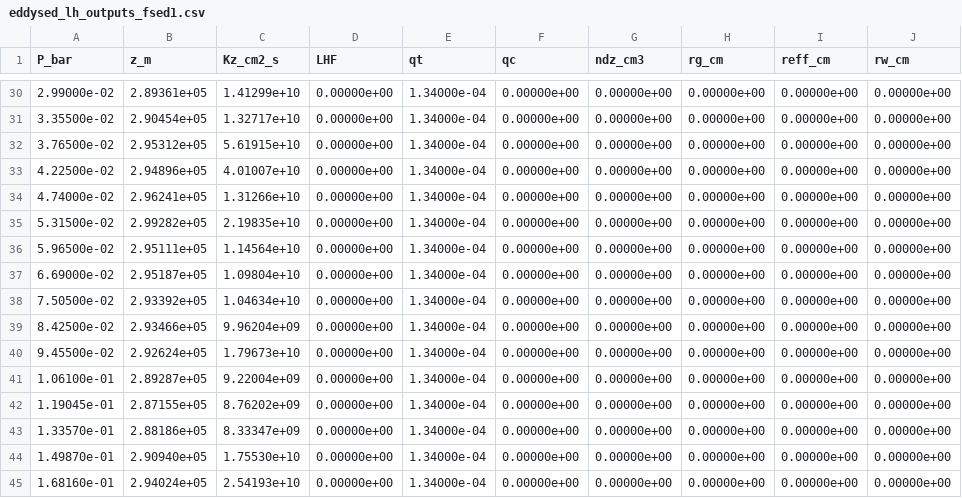
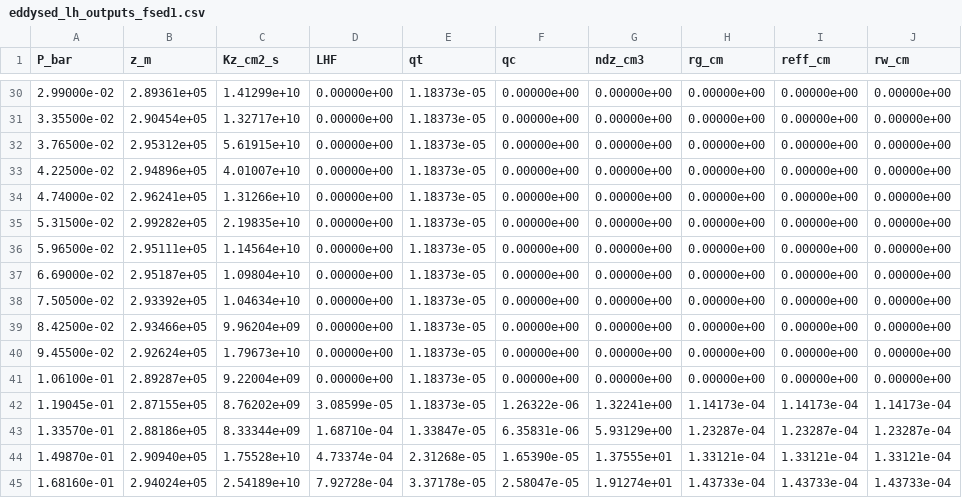
Before and after one commit to soumi-mandal1903/cloud_model, a CSV file: jupyter/eddysed_lh_outputs_fsed1.csv, drawn as a sheet; only a part is shown, gaps mark what is left out; the diff covers the shown part only.

```diff
--- a/jupyter/eddysed_lh_outputs_fsed1.csv
+++ b/jupyter/eddysed_lh_outputs_fsed1.csv
@@ -30,16 +30,16 @@ P_bar,z_m,Kz_cm2_s,LHF,qt,qc,ndz_cm3,rg_cm,reff_cm,rw_cm
-2.99000e-02,2.89361e+05,1.41299e+10,0.00000e+00,1.34000e-04,0.00000e+00,0.00000e+00,0.00000e+00,0.00000e+00,0.00000e+00
-3.35500e-02,2.90454e+05,1.32717e+10,0.00000e+00,1.34000e-04,0.00000e+00,0.00000e+00,0.00000e+00,0.00000e+00,0.00000e+00
-3.76500e-02,2.95312e+05,5.61915e+10,0.00000e+00,1.34000e-04,0.00000e+00,0.00000e+00,0.00000e+00,0.00000e+00,0.00000e+00
-4.22500e-02,2.94896e+05,4.01007e+10,0.00000e+00,1.34000e-04,0.00000e+00,0.00000e+00,0.00000e+00,0.00000e+00,0.00000e+00
-4.74000e-02,2.96241e+05,1.31266e+10,0.00000e+00,1.34000e-04,0.00000e+00,0.00000e+00,0.00000e+00,0.00000e+00,0.00000e+00
-5.31500e-02,2.99282e+05,2.19835e+10,0.00000e+00,1.34000e-04,0.00000e+00,0.00000e+00,0.00000e+00,0.00000e+00,0.00000e+00
-5.96500e-02,2.95111e+05,1.14564e+10,0.00000e+00,1.34000e-04,0.00000e+00,0.00000e+00,0.00000e+00,0.00000e+00,0.00000e+00
-6.69000e-02,2.95187e+05,1.09804e+10,0.00000e+00,1.34000e-04,0.00000e+00,0.00000e+00,0.00000e+00,0.00000e+00,0.00000e+00
-7.50500e-02,2.93392e+05,1.04634e+10,0.00000e+00,1.34000e-04,0.00000e+00,0.00000e+00,0.00000e+00,0.00000e+00,0.00000e+00
-8.42500e-02,2.93466e+05,9.96204e+09,0.00000e+00,1.34000e-04,0.00000e+00,0.00000e+00,0.00000e+00,0.00000e+00,0.00000e+00
-9.45500e-02,2.92624e+05,1.79673e+10,0.00000e+00,1.34000e-04,0.00000e+00,0.00000e+00,0.00000e+00,0.00000e+00,0.00000e+00
-1.06100e-01,2.89287e+05,9.22004e+09,0.00000e+00,1.34000e-04,0.00000e+00,0.00000e+00,0.00000e+00,0.00000e+00,0.00000e+00
-1.19045e-01,2.87155e+05,8.76202e+09,0.00000e+00,1.34000e-04,0.00000e+00,0.00000e+00,0.00000e+00,0.00000e+00,0.00000e+00
-1.33570e-01,2.88186e+05,8.33347e+09,0.00000e+00,1.34000e-04,0.00000e+00,0.00000e+00,0.00000e+00,0.00000e+00,0.00000e+00
-1.49870e-01,2.90940e+05,1.75530e+10,0.00000e+00,1.34000e-04,0.00000e+00,0.00000e+00,0.00000e+00,0.00000e+00,0.00000e+00
-1.68160e-01,2.94024e+05,2.54193e+10,0.00000e+00,1.34000e-04,0.00000e+00,0.00000e+00,0.00000e+00,0.00000e+00,0.00000e+00
+2.99000e-02,2.89361e+05,1.41299e+10,0.00000e+00,1.18373e-05,0.00000e+00,0.00000e+00,0.00000e+00,0.00000e+00,0.00000e+00
+3.35500e-02,2.90454e+05,1.32717e+10,0.00000e+00,1.18373e-05,0.00000e+00,0.00000e+00,0.00000e+00,0.00000e+00,0.00000e+00
+3.76500e-02,2.95312e+05,5.61915e+10,0.00000e+00,1.18373e-05,0.00000e+00,0.00000e+00,0.00000e+00,0.00000e+00,0.00000e+00
+4.22500e-02,2.94896e+05,4.01007e+10,0.00000e+00,1.18373e-05,0.00000e+00,0.00000e+00,0.00000e+00,0.00000e+00,0.00000e+00
+4.74000e-02,2.96241e+05,1.31266e+10,0.00000e+00,1.18373e-05,0.00000e+00,0.00000e+00,0.00000e+00,0.00000e+00,0.00000e+00
+5.31500e-02,2.99282e+05,2.19835e+10,0.00000e+00,1.18373e-05,0.00000e+00,0.00000e+00,0.00000e+00,0.00000e+00,0.00000e+00
+5.96500e-02,2.95111e+05,1.14564e+10,0.00000e+00,1.18373e-05,0.00000e+00,0.00000e+00,0.00000e+00,0.00000e+00,0.00000e+00
+6.69000e-02,2.95187e+05,1.09804e+10,0.00000e+00,1.18373e-05,0.00000e+00,0.00000e+00,0.00000e+00,0.00000e+00,0.00000e+00
+7.50500e-02,2.93392e+05,1.04634e+10,0.00000e+00,1.18373e-05,0.00000e+00,0.00000e+00,0.00000e+00,0.00000e+00,0.00000e+00
+8.42500e-02,2.93466e+05,9.96204e+09,0.00000e+00,1.18373e-05,0.00000e+00,0.00000e+00,0.00000e+00,0.00000e+00,0.00000e+00
+9.45500e-02,2.92624e+05,1.79673e+10,0.00000e+00,1.18373e-05,0.00000e+00,0.00000e+00,0.00000e+00,0.00000e+00,0.00000e+00
+1.06100e-01,2.89287e+05,9.22004e+09,0.00000e+00,1.18373e-05,0.00000e+00,0.00000e+00,0.00000e+00,0.00000e+00,0.00000e+00
+1.19045e-01,2.87155e+05,8.76202e+09,3.08599e-05,1.18373e-05,1.26322e-06,1.32241e+00,1.14173e-04,1.14173e-04,1.14173e-04
+1.33570e-01,2.88186e+05,8.33344e+09,1.68710e-04,1.33847e-05,6.35831e-06,5.93129e+00,1.23287e-04,1.23287e-04,1.23287e-04
+1.49870e-01,2.90940e+05,1.75528e+10,4.73374e-04,2.31268e-05,1.65390e-05,1.37555e+01,1.33121e-04,1.33121e-04,1.33121e-04
+1.68160e-01,2.94024e+05,2.54189e+10,7.92728e-04,3.37178e-05,2.58047e-05,1.91274e+01,1.43733e-04,1.43733e-04,1.43733e-04
```
Also changed, not shown: 83 edited cells elsewhere in this file, 6 other files.
